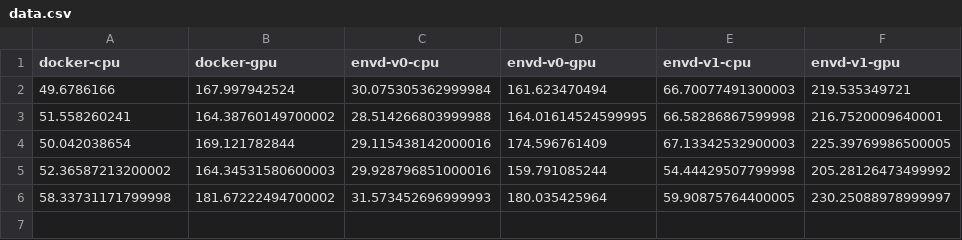
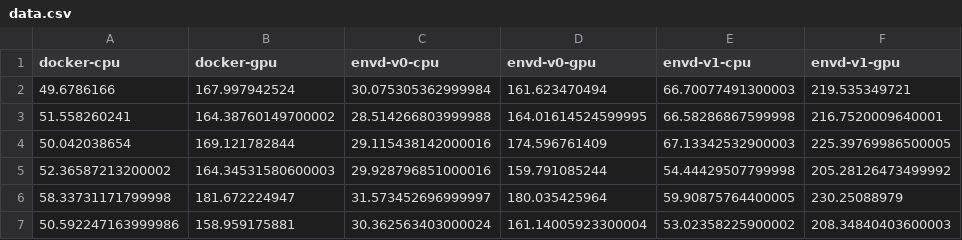
Before and after one commit to tensorchord/envd-nightly, a CSV file: data.csv, drawn as a sheet.

Commit message:
CI: update benchmark data and image
Signed-off-by: github-actions-bot <github-actions-bot@users.noreply.github.com>

```diff
--- a/data.csv
+++ b/data.csv
@@ -5,2 +5,3 @@ docker-cpu,docker-gpu,envd-v0-cpu,envd-v0-gpu,envd-v1-cpu,envd-v1-gpu
 52.36587213200002,164.34531580600003,29.928796851000016,159.791085244,54.44429507799998,205.28126473499992
-58.33731171799998,181.67222494700002,31.573452696999993,180.035425964,59.90875764400005,230.25088978999997
+58.33731171799998,181.672224947,31.573452696999997,180.035425964,59.90875764400005,230.25088979
+50.592247163999986,158.959175881,30.362563403000024,161.14005923300004,53.02358225900002,208.34840403600003
```
Also changed, not shown: 1 other file.
